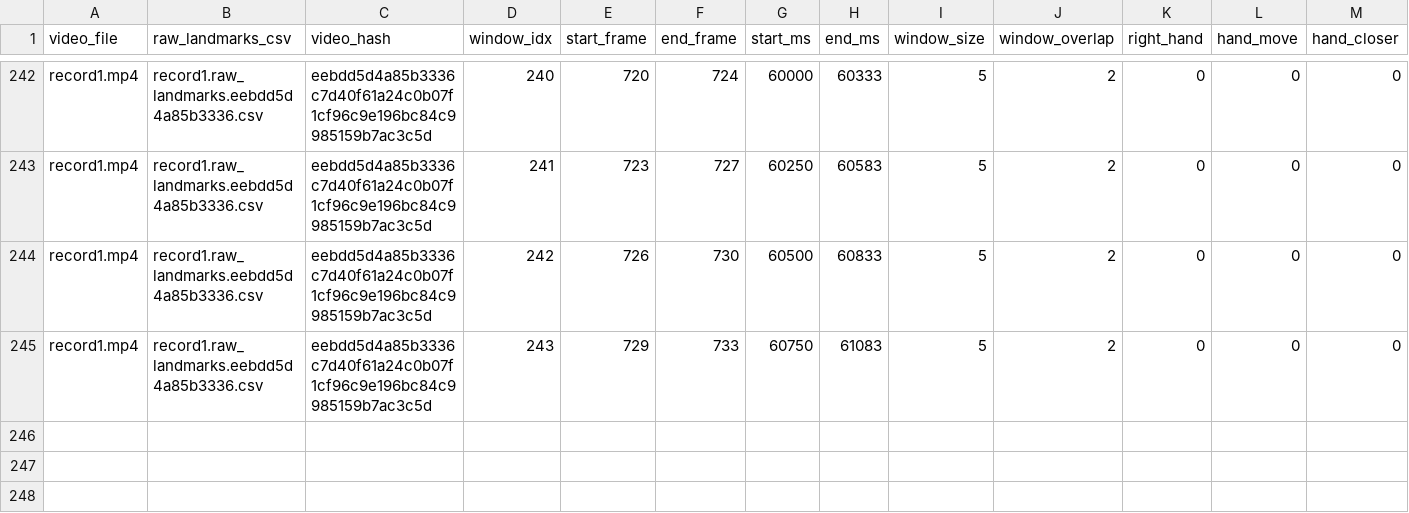
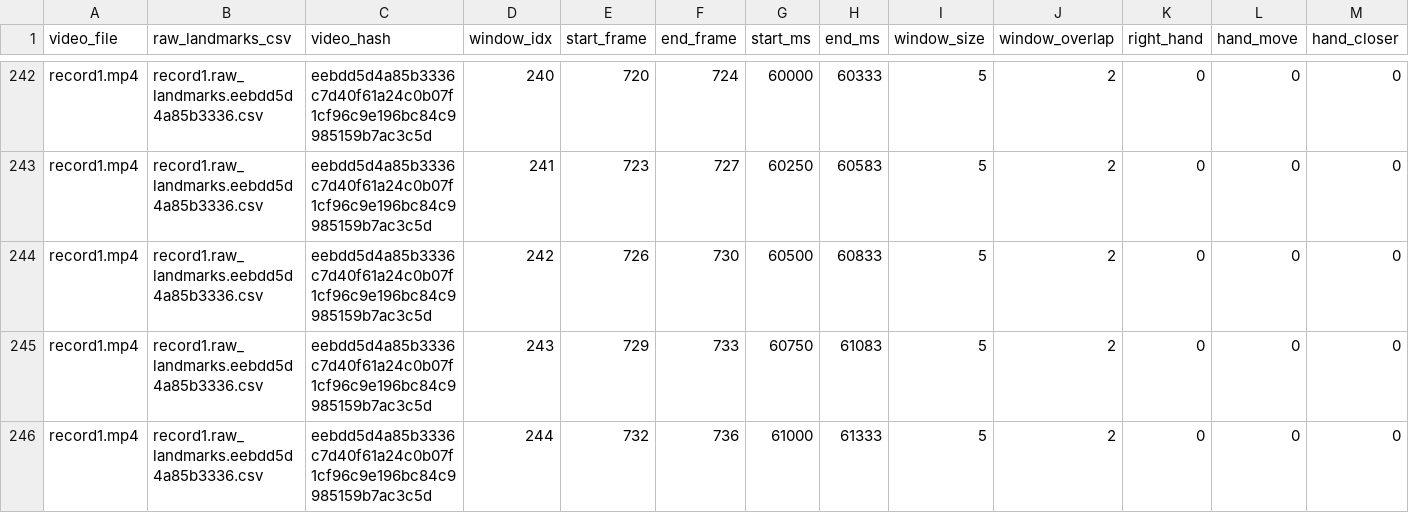
Before and after one commit to LahiruDilhara/research, a CSV file: mediapipeDetector/videos/record1.window_annotations.eebdd5d4a85b3336.csv, drawn as a sheet; only a part is shown, gaps mark what is left out; rows hold the shown columns only; the diff names each change by its address in the sheet, - before the commit and + after, or states it on an @@ line.

```diff
--- a/mediapipeDetector/videos/record1.window_annotations.eebdd5d4a85b3336.csv
+++ b/mediapipeDetector/videos/record1.window_annotations.eebdd5d4a85b3336.csv
+row 246: record1.mp4 | record1.raw_landmarks.eebdd5d4a85b3336.csv | eebdd5d4a85b3336c7d40f61a24c0b07f1cf96c9e196bc84c9985159b7ac3c5d | 244 | 732 | 736 | 61000 | 61333 | 5 | 2 | 0 | 0 | 0
```
Also changed, not shown: mediapipeDetector/videos/record10.window_annotations.ed734561ecd29f4e.csv, mediapipeDetector/videos/record2_2.window_annotations.24261c74e79d8afc.csv, 6 other files.
